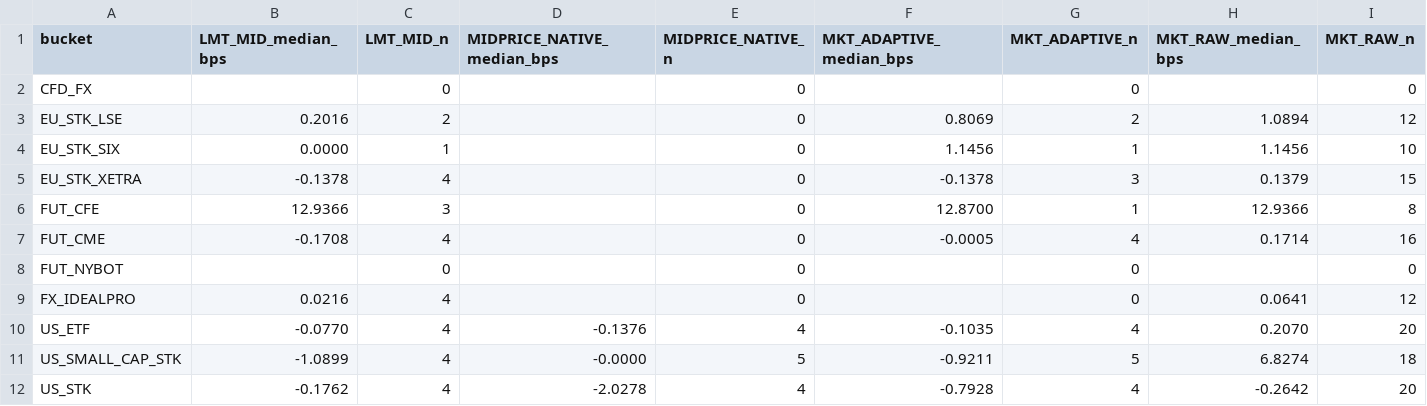
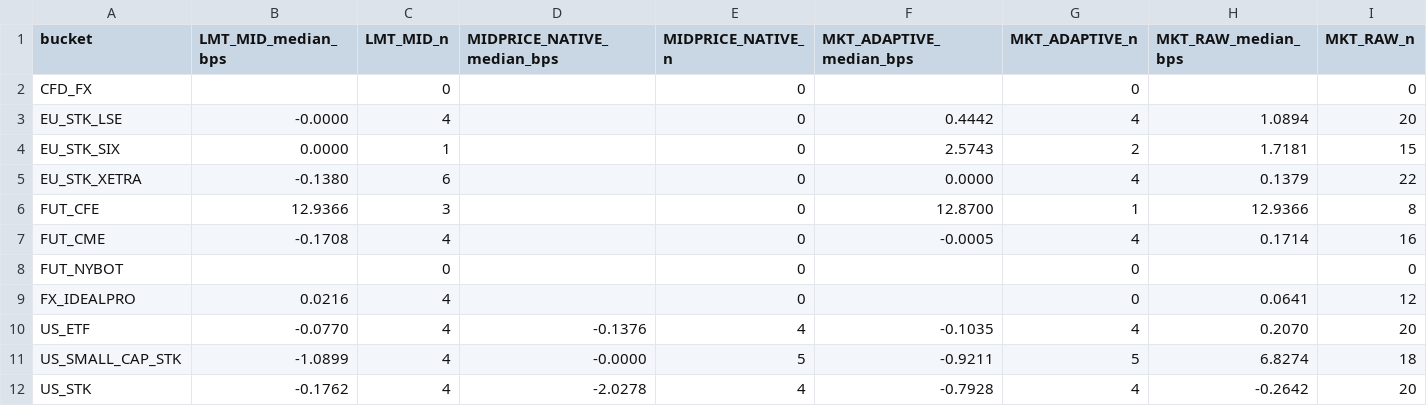
Before and after one commit to pfolio-io/pfolio-execution-quality, a CSV file: order-execution/quality/results/matrix_live.csv, drawn as a sheet.

```diff
--- a/order-execution/quality/results/matrix_live.csv
+++ b/order-execution/quality/results/matrix_live.csv
@@ -2,5 +2,5 @@ bucket,LMT_MID_median_bps,LMT_MID_n,MIDPRICE_NATIVE_median_bps,MIDPRICE_NATIVE_n
 CFD_FX,,0,,0,,0,,0
-EU_STK_LSE,0.2016,2,,0,0.8069,2,1.0894,12
-EU_STK_SIX,0.0000,1,,0,1.1456,1,1.1456,10
-EU_STK_XETRA,-0.1378,4,,0,-0.1378,3,0.1379,15
+EU_STK_LSE,-0.0000,4,,0,0.4442,4,1.0894,20
+EU_STK_SIX,0.0000,1,,0,2.5743,2,1.7181,15
+EU_STK_XETRA,-0.1380,6,,0,0.0000,4,0.1379,22
 FUT_CFE,12.9366,3,,0,12.8700,1,12.9366,8
```
Also changed, not shown: 1 other file.
